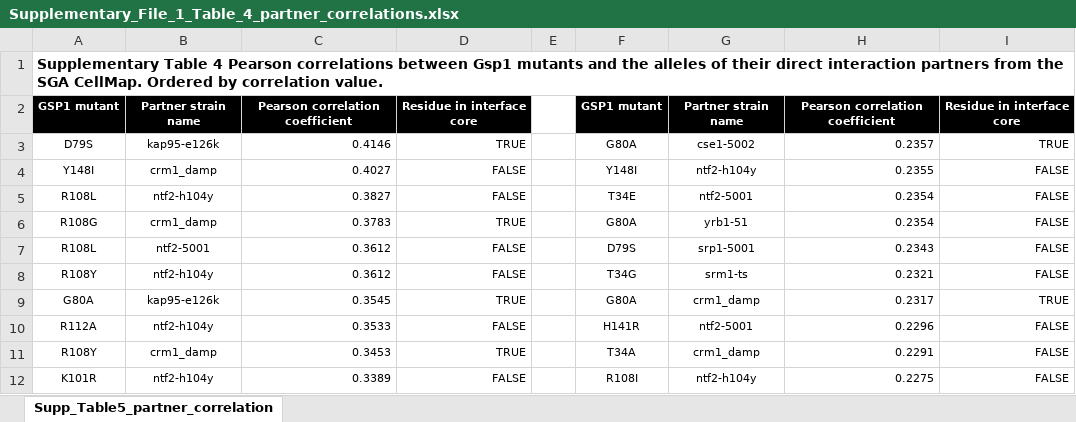
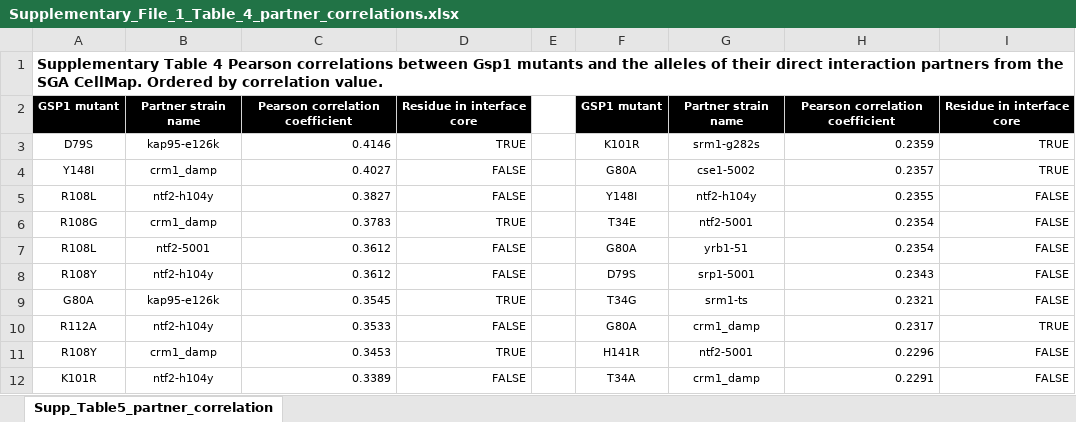
Before and after one commit to tinaperica/Gsp1_manuscript, an Excel workbook: Revisions/Supplementary_Files/Supplementary_File_1/excel files/Supplementary_File_1_Table_4_partner_correlations.xlsx, sheet Supp_Table5_partner_correlation, drawn as a sheet; only a part is shown; values as stored, in another font and other column widths than the file's, no borders; the diff covers the shown part only; the diff names each change by its address in the sheet, - before the commit and + after, or states it on an @@ line.

Commit message:
cleanup supplementary files and Western blot biological replicates plot

```diff
--- a/Revisions/Supplementary_Files/Supplementary_File_1/excel files/Supplementary_File_1_Table_4_partner_correlations.xlsx (sheet Supp_Table5_partner_correlation)
+++ b/Revisions/Supplementary_Files/Supplementary_File_1/excel files/Supplementary_File_1_Table_4_partner_correlations.xlsx (sheet Supp_Table5_partner_correlation)
-F3: G80A
+F3: K101R
-G3: cse1-5002
+G3: srm1-g282s
-H3: 0.2357
+H3: 0.2359
-F4: Y148I
+F4: G80A
-G4: ntf2-h104y
+G4: cse1-5002
-H4: 0.2355
+H4: 0.2357
-I4: FALSE
+I4: TRUE
-F5: T34E
+F5: Y148I
-G5: ntf2-5001
+G5: ntf2-h104y
-H5: 0.2354
+H5: 0.2355
-F6: G80A
+F6: T34E
-G6: yrb1-51
+G6: ntf2-5001
-F7: D79S
+F7: G80A
-G7: srp1-5001
+G7: yrb1-51
-H7: 0.2343
+H7: 0.2354
-F8: T34G
+F8: D79S
-G8: srm1-ts
+G8: srp1-5001
-H8: 0.2321
+H8: 0.2343
-F9: G80A
+F9: T34G
-G9: crm1_damp
+G9: srm1-ts
-H9: 0.2317
+H9: 0.2321
-I9: TRUE
+I9: FALSE
-F10: H141R
+F10: G80A
-G10: ntf2-5001
+G10: crm1_damp
-H10: 0.2296
+H10: 0.2317
-I10: FALSE
+I10: TRUE
-F11: T34A
+F11: H141R
-G11: crm1_damp
+G11: ntf2-5001
-H11: 0.2291
+H11: 0.2296
-F12: R108I
+F12: T34A
-G12: ntf2-h104y
+G12: crm1_damp
-H12: 0.2275
+H12: 0.2291
```
Also changed, not shown: 6 added rows, 4 removed rows and 291 edited cells elsewhere in this sheet, Revisions/Supplementary_Files/Supplementary_FIle_5_gene_sets.xlsx, Revisions/Supplementary_Files/Supplementary_File_1/excel files/Supplementary_File_1_Table_1_Gsp1_partner_annotation.xlsx, 5 other files.
